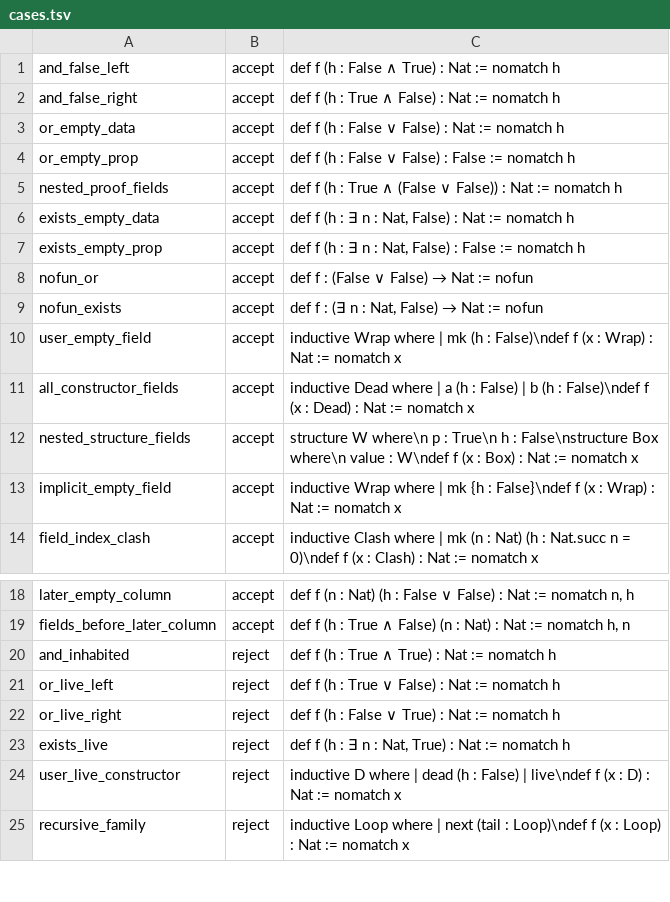
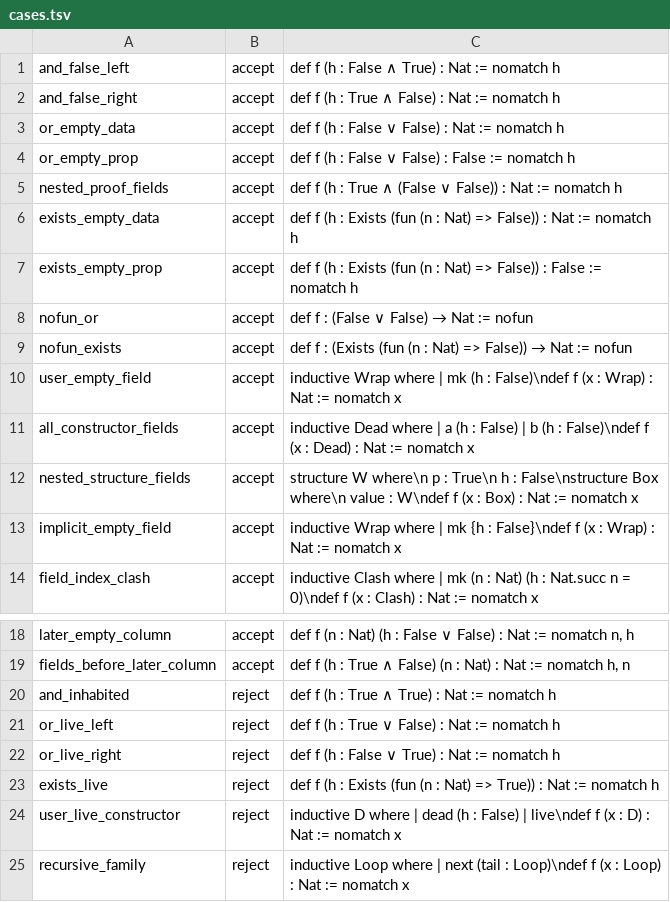
Before and after one commit to Dicklesworthstone/franken_lean, a TSV file: .github/patches/fln-empty-branches/cases.tsv, drawn as a sheet; only a part is shown, gaps mark what is left out.

Commit message:
test(elab): exercise Exists directly in the actual Core import world
The authenticated Reference in run 38239180202 accepts the conjunction/disjunction field cases but Init.Core does not declare the existential notation. Use the equivalent explicit Exists constructor in all four positive/negative existential fixtures, preserving the tested module closure and all 31 cases. No expected verdict or implementation guard is relaxed.

```diff
--- a/.github/patches/fln-empty-branches/cases.tsv
+++ b/.github/patches/fln-empty-branches/cases.tsv
@@ -5,6 +5,6 @@ or_empty_prop	accept	def f (h : False ∨ False) : False := nomatch h
 nested_proof_fields	accept	def f (h : True ∧ (False ∨ False)) : Nat := nomatch h
-exists_empty_data	accept	def f (h : ∃ n : Nat, False) : Nat := nomatch h
-exists_empty_prop	accept	def f (h : ∃ n : Nat, False) : False := nomatch h
+exists_empty_data	accept	def f (h : Exists (fun (n : Nat) => False)) : Nat := nomatch h
+exists_empty_prop	accept	def f (h : Exists (fun (n : Nat) => False)) : False := nomatch h
 nofun_or	accept	def f : (False ∨ False) → Nat := nofun
-nofun_exists	accept	def f : (∃ n : Nat, False) → Nat := nofun
+nofun_exists	accept	def f : (Exists (fun (n : Nat) => False)) → Nat := nofun
 user_empty_field	accept	inductive Wrap where | mk (h : False)\ndef f (x : Wrap) : Nat := nomatch x
@@ -22,3 +22,3 @@ or_live_left	reject	def f (h : True ∨ False) : Nat := nomatch h
 or_live_right	reject	def f (h : False ∨ True) : Nat := nomatch h
-exists_live	reject	def f (h : ∃ n : Nat, True) : Nat := nomatch h
+exists_live	reject	def f (h : Exists (fun (n : Nat) => True)) : Nat := nomatch h
 user_live_constructor	reject	inductive D where | dead (h : False) | live\ndef f (x : D) : Nat := nomatch x
```
